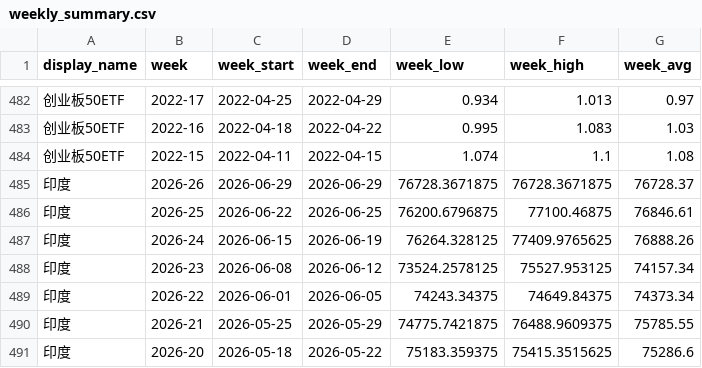
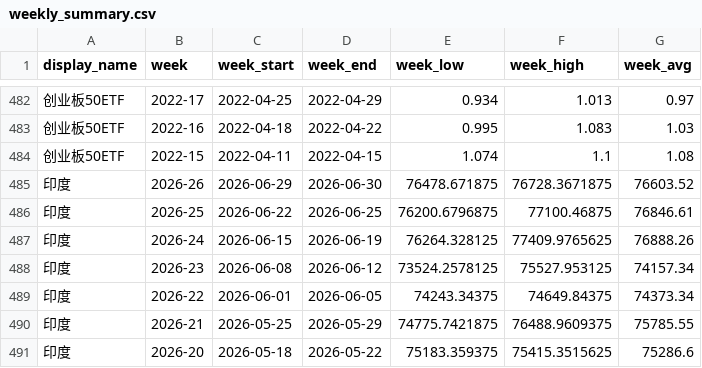
Before and after one commit to cc1024/market-data, a CSV file: data/weekly_summary.csv, drawn as a sheet; only a part is shown, gaps mark what is left out; the diff names each change by its address in the sheet, - before the commit and + after, or states it on an @@ line.

```diff
--- a/data/weekly_summary.csv
+++ b/data/weekly_summary.csv
-D485 (week_end): 2026-06-29
+D485 (week_end): 2026-06-30
-E485 (week_low): 76728.3671875
+E485 (week_low): 76478.671875
-G485 (week_avg): 76728.37
+G485 (week_avg): 76603.52
```
Also changed, not shown: data/latest_prices.csv, data/latest_prices_display.csv, 15 other files.
